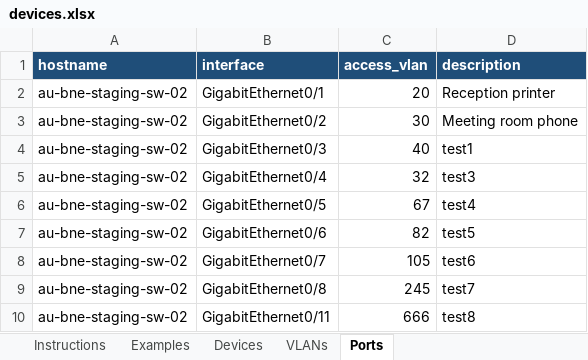
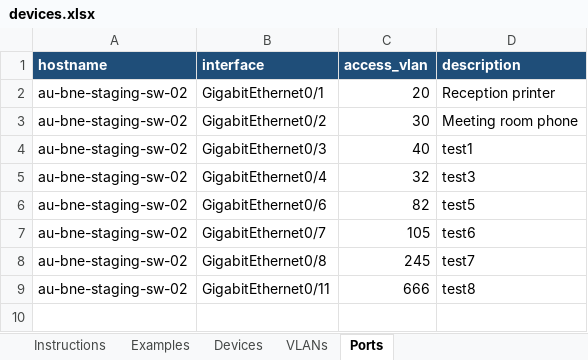
Before and after one commit to ptz-projects/pnp, an Excel workbook: devices.xlsx, sheet Ports, drawn as a sheet; values as stored, in another font and other column widths than the file's, no borders; the diff names each change by its address in the sheet, - before the commit and + after, or states it on an @@ line.

Commit message:
dayn test

```diff
--- a/devices.xlsx (sheet Ports)
+++ b/devices.xlsx (sheet Ports)
-row 6: au-bne-staging-sw-02 | GigabitEthernet0/5 | 67 | test4
```
Also changed, not shown: sheet Devices.
